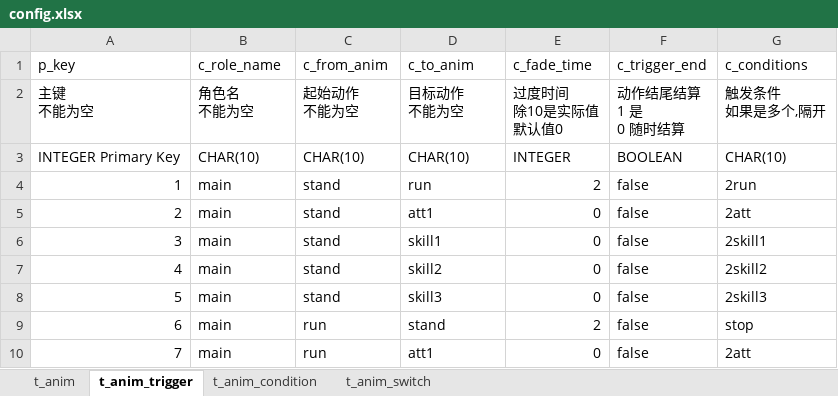
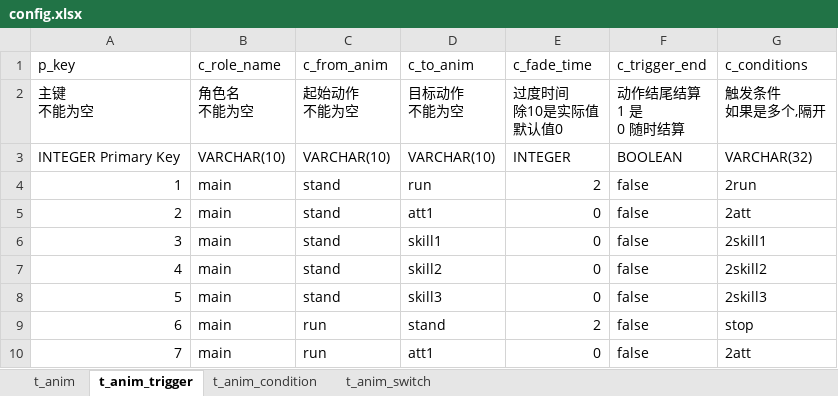
Before and after one commit to LatestMatrix/rpg1, an Excel workbook: data/config.xlsx, sheet t_anim_trigger, drawn as a sheet; only a part is shown; values as stored, in another font and other column widths than the file's, no cell formats; the diff names each change by its address in the sheet, - before the commit and + after, or states it on an @@ line.

```diff
--- a/data/config.xlsx (sheet t_anim_trigger)
+++ b/data/config.xlsx (sheet t_anim_trigger)
-B3 (c_role_name): CHAR(10)
+B3 (c_role_name): VARCHAR(10)
-C3 (c_from_anim): CHAR(10)
+C3 (c_from_anim): VARCHAR(10)
-D3 (c_to_anim): CHAR(10)
+D3 (c_to_anim): VARCHAR(10)
-G3 (c_conditions): CHAR(10)
+G3 (c_conditions): VARCHAR(32)
```
Also changed, not shown: sheet t_anim, sheet t_anim_condition, sheet t_anim_switch, cell formats, 5 other files.
